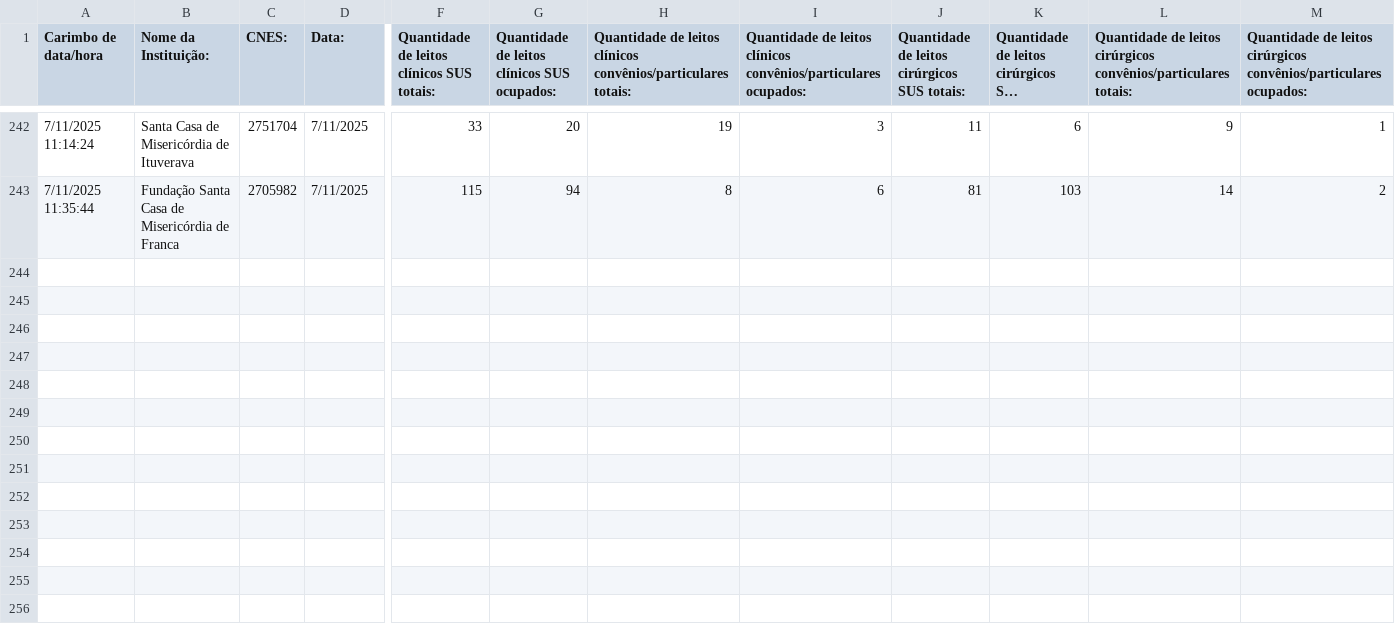
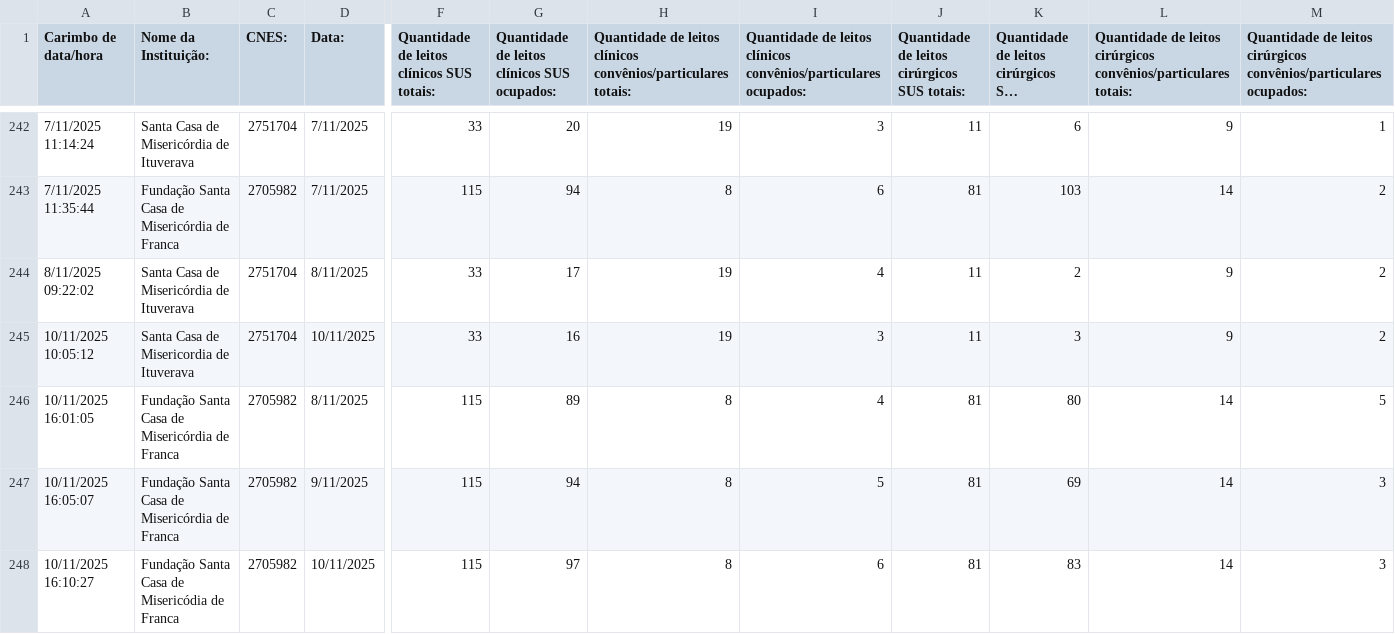
Before and after one commit to barraum/dash-leitos-DRS8, a CSV file: Formulário sem título.csv, drawn as a sheet; only a part is shown, gaps mark what is left out; long unchanged cells end in …; rows hold the shown columns only; the diff names each change by its address in the sheet, - before the commit and + after, or states it on an @@ line.

Commit message:
Add files via upload

```diff
--- a/Formulário sem título.csv
+++ b/Formulário sem título.csv
+row 244: 8/11/2025 09:22:02 | Santa Casa de Misericórdia de Ituverava | 2751704 | 8/11/2025 | 33 | 17 | 19 | 4 | 11 | 2 | 9 | 2
+row 245: 10/11/2025 10:05:12 | Santa Casa de Misericordia de Ituverava | 2751704 | 10/11/2025 | 33 | 16 | 19 | 3 | 11 | 3 | 9 | 2
+row 246: 10/11/2025 16:01:05 | Fundação Santa Casa de Misericórdia de Franca | 2705982 | 8/11/2025 | 115 | 89 | 8 | 4 | 81 | 80 | 14 | 5
+row 247: 10/11/2025 16:05:07 | Fundação Santa Casa de Misericórdia de Franca | 2705982 | 9/11/2025 | 115 | 94 | 8 | 5 | 81 | 69 | 14 | 3
+row 248: 10/11/2025 16:10:27 | Fundação Santa Casa de Misericódia de Franca | 2705982 | 10/11/2025 | 115 | 97 | 8 | 6 | 81 | 83 | 14 | 3
```
